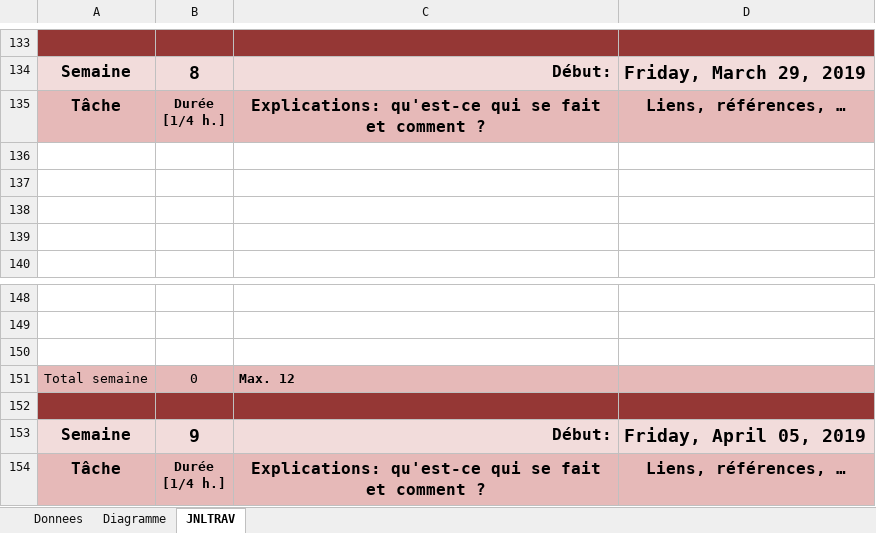
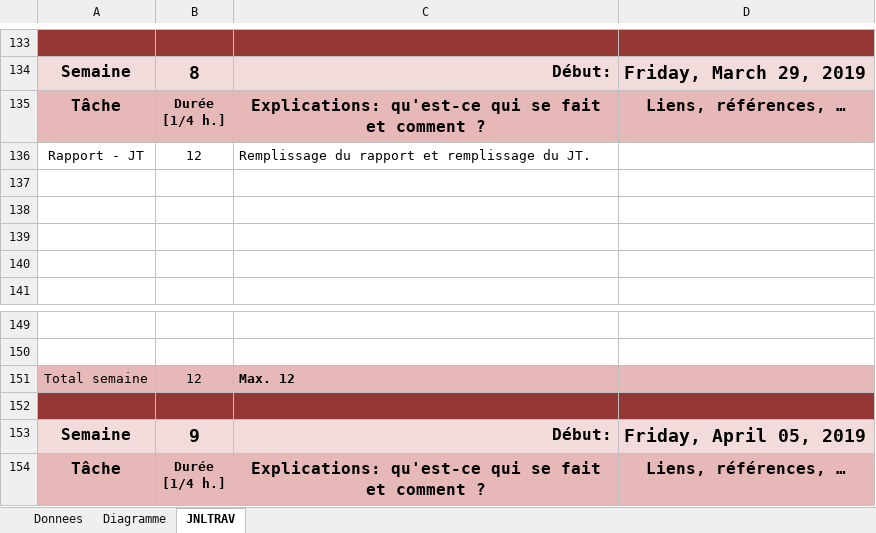
Before and after one commit to TheRealDepso/P-43, an Excel workbook: 043-P_Infra/01_JDT/043-P_Infra-JT-carvalheru.xlsm, sheet JNLTRAV, drawn as a sheet; only a part is shown, gaps mark what is left out; values as stored, in another font and other column widths than the file's, no borders; charts and pictures not drawn; removed rows and columns are numbered as before the commit, all else as after; the diff names each change by its address in the sheet, - before the commit and + after, or states it on an @@ line.

```diff
--- a/043-P_Infra/01_JDT/043-P_Infra-JT-carvalheru.xlsm (sheet JNLTRAV)
+++ b/043-P_Infra/01_JDT/043-P_Infra-JT-carvalheru.xlsm (sheet JNLTRAV)
+row 136: Rapport - JT | 12 | Remplissage du rapport et remplissage du JT.
-row 150: (empty)
-B151: 0
+B151: 12
```
Also changed, not shown: charts or pictures, 043-P_Infra/01_JDT/043-P_Infra-JT-dossantogo.xlsm, 4 other files.
